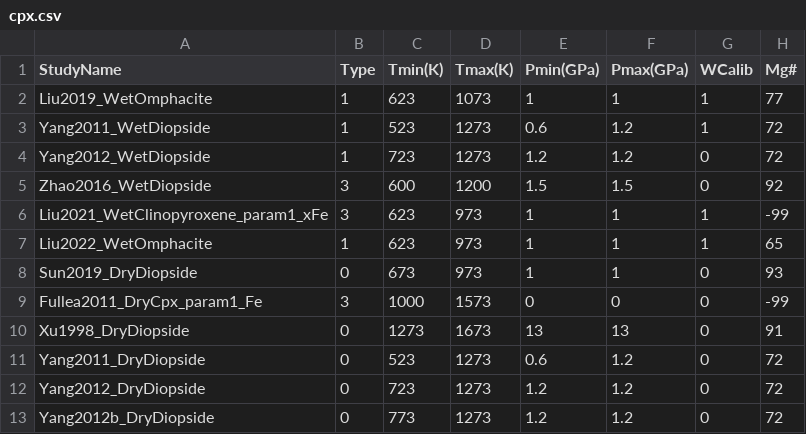
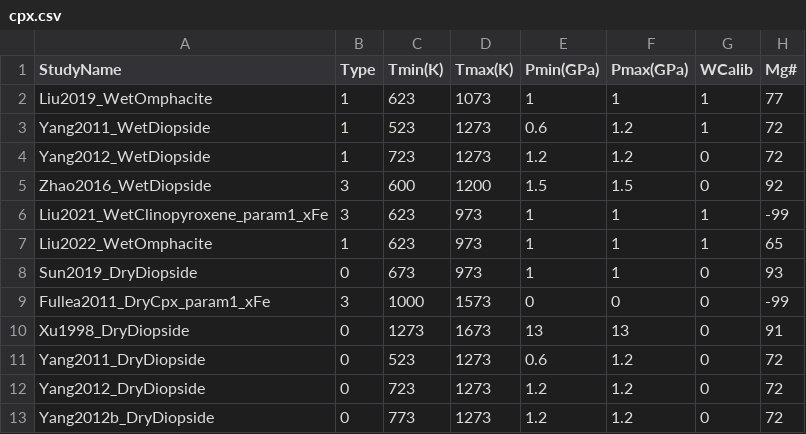
Before and after one commit to sinanozaydin/pide, a CSV file: SEEL/seel_src/cond_models/minerals/cpx.csv, drawn as a sheet; only a part is shown; the diff names each change by its address in the sheet, - before the commit and + after, or states it on an @@ line.

```diff
--- a/SEEL/seel_src/cond_models/minerals/cpx.csv
+++ b/SEEL/seel_src/cond_models/minerals/cpx.csv
-A9 (StudyName): Fullea2011_DryCpx_param1_Fe
+A9 (StudyName): Fullea2011_DryCpx_param1_xFe
```
Also changed, not shown: 10 other files.
